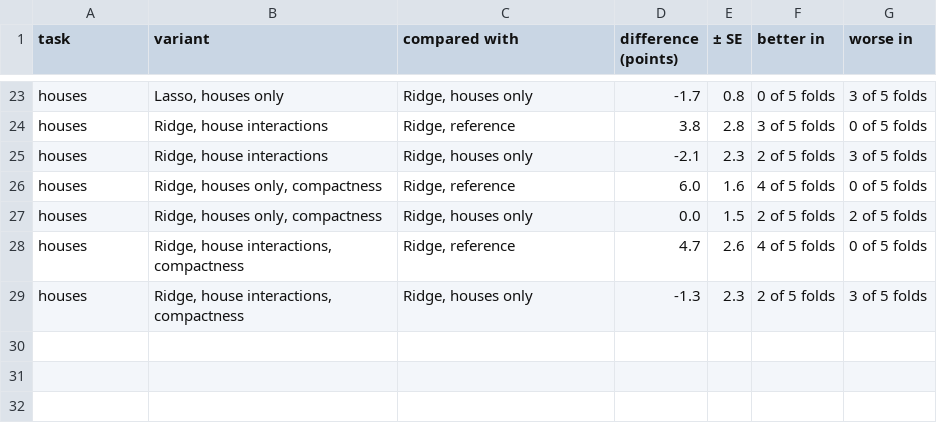
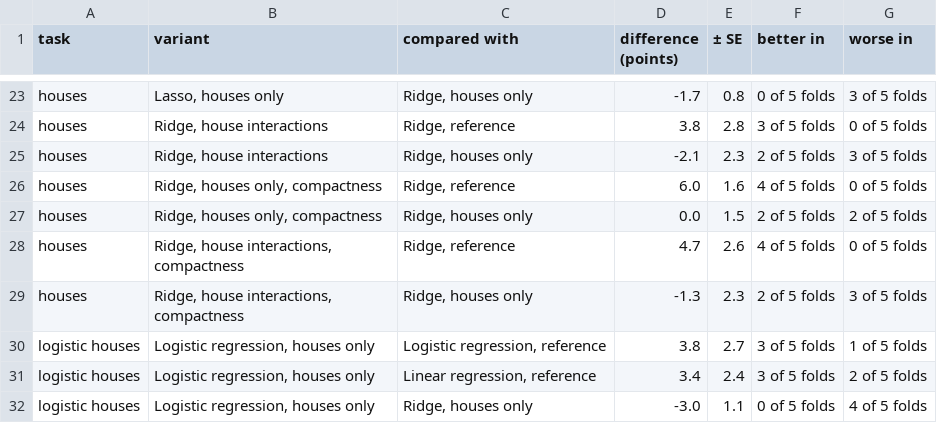
Before and after one commit to lydiasolomonn/dsf_project, a CSV file: output/tables/models_cv_comparison.csv, drawn as a sheet; only a part is shown, gaps mark what is left out; the diff names each change by its address in the sheet, - before the commit and + after, or states it on an @@ line.

```diff
--- a/output/tables/models_cv_comparison.csv
+++ b/output/tables/models_cv_comparison.csv
+row 30: logistic houses | Logistic regression, houses only | Logistic regression, reference | 3.8 | 2.7 | 3 of 5 folds | 1 of 5 folds
+row 31: logistic houses | Logistic regression, houses only | Linear regression, reference | 3.4 | 2.4 | 3 of 5 folds | 2 of 5 folds
+row 32: logistic houses | Logistic regression, houses only | Ridge, houses only | -3.0 | 1.1 | 0 of 5 folds | 4 of 5 folds
```
Also changed, not shown: output/tables/models_cv_per_fold.csv, output/tables/models_cv_summary.csv, 13 other files.
